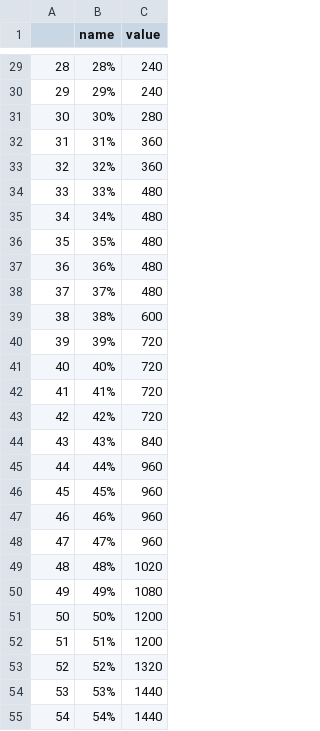
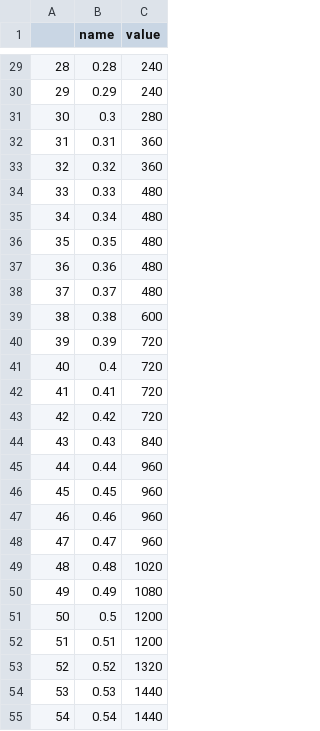
Before and after one commit to RobertASmith/HEAT_DRF, a CSV file: data/general_dist.csv, drawn as a sheet; only a part is shown, gaps mark what is left out; the diff covers the shown part only.

```diff
--- a/data/general_dist.csv
+++ b/data/general_dist.csv
@@ -29,27 +29,27 @@
-"28","28%",240
-"29","29%",240
-"30","30%",280
-"31","31%",360
-"32","32%",360
-"33","33%",480
-"34","34%",480
-"35","35%",480
-"36","36%",480
-"37","37%",480
-"38","38%",600
-"39","39%",720
-"40","40%",720
-"41","41%",720
-"42","42%",720
-"43","43%",840
-"44","44%",960
-"45","45%",960
-"46","46%",960
-"47","47%",960
-"48","48%",1020
-"49","49%",1080
-"50","50%",1200
-"51","51%",1200
-"52","52%",1320
-"53","53%",1440
-"54","54%",1440
+"28",0.28,240
+"29",0.29,240
+"30",0.3,280
+"31",0.31,360
+"32",0.32,360
+"33",0.33,480
+"34",0.34,480
+"35",0.35,480
+"36",0.36,480
+"37",0.37,480
+"38",0.38,600
+"39",0.39,720
+"40",0.4,720
+"41",0.41,720
+"42",0.42,720
+"43",0.43,840
+"44",0.44,960
+"45",0.45,960
+"46",0.46,960
+"47",0.47,960
+"48",0.48,1020
+"49",0.49,1080
+"50",0.5,1200
+"51",0.51,1200
+"52",0.52,1320
+"53",0.53,1440
+"54",0.54,1440
```
Also changed, not shown: 73 edited cells elsewhere in this file, 9 other files.
